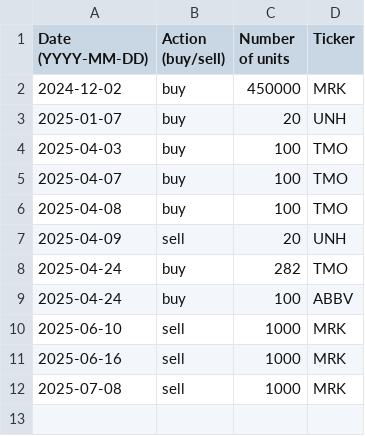
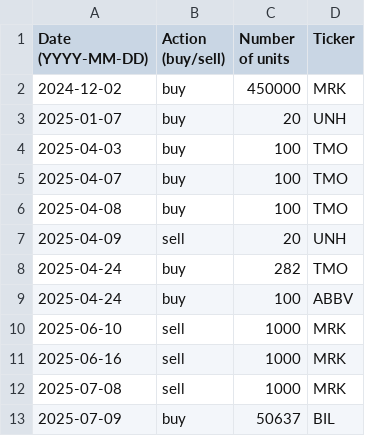
Before and after one commit to clojure-finance/hku-cim-trades, a CSV file: healthcare.csv, drawn as a sheet; the diff names each change by its address in the sheet, - before the commit and + after, or states it on an @@ line.

Commit message:
Update healthcare.csv

```diff
--- a/healthcare.csv
+++ b/healthcare.csv
+row 13: 2025-07-09 | buy | 50637 | BIL
```
